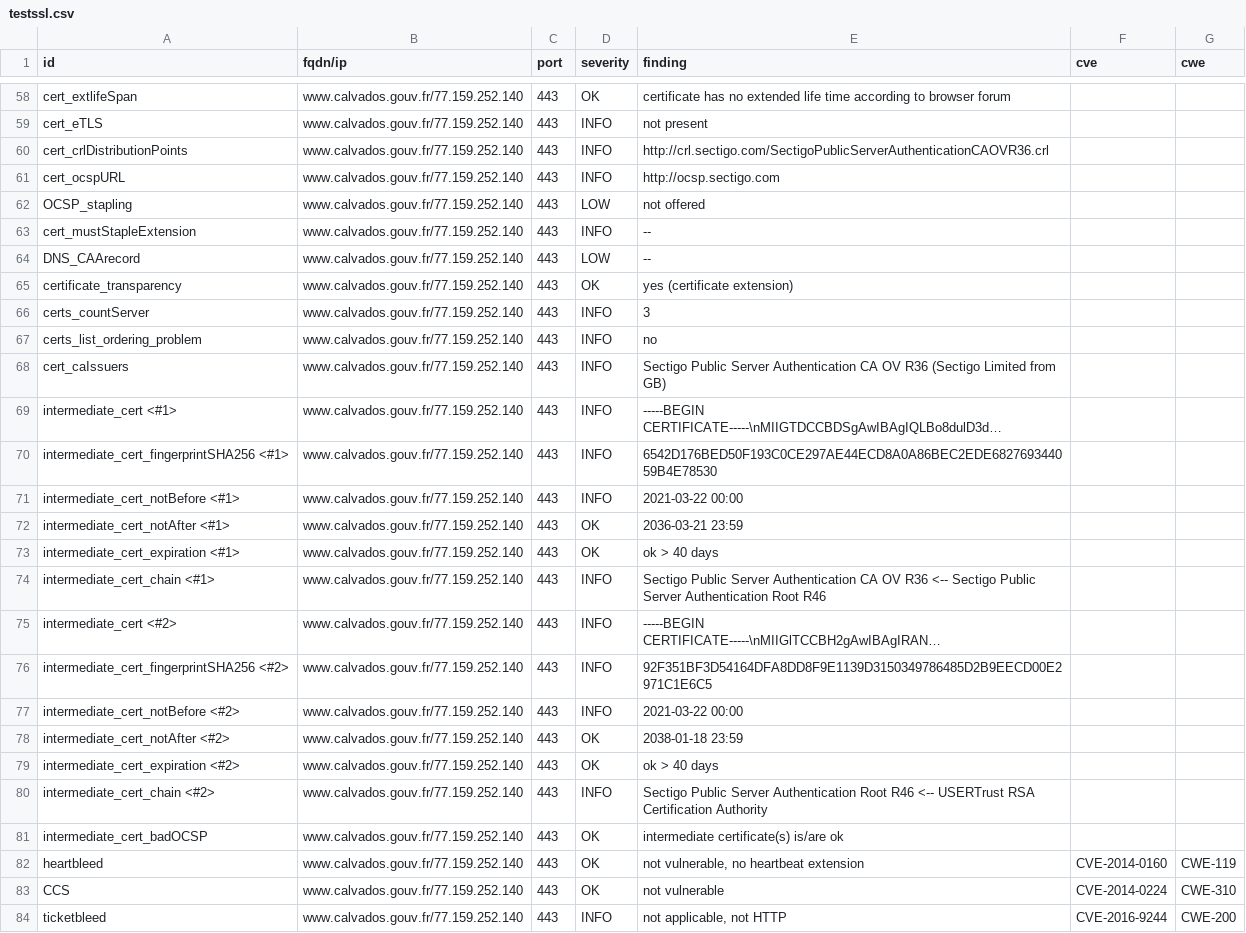
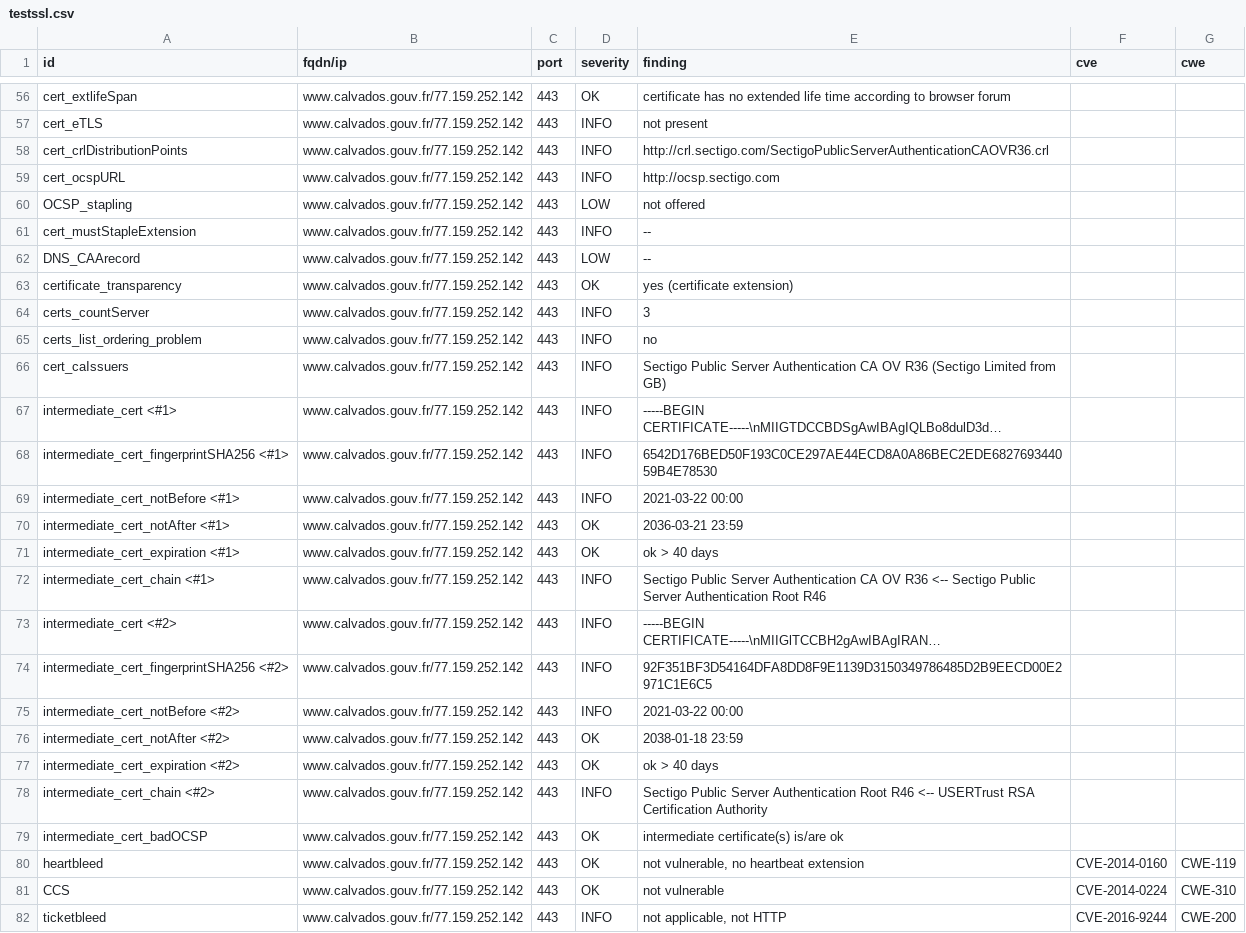
Before and after one commit to dnum-mi/dashlord, a CSV file: results/aHR0cHM6Ly93d3cuY2FsdmFkb3MuZ291di5mcg==/testssl.csv, drawn as a sheet; only a part is shown, gaps mark what is left out; long unchanged cells end in …; addresses are those after the commit; the diff covers the shown part only; the diff names each change by its address in the sheet, - before the commit and + after, or states it on an @@ line.

```diff
--- a/results/aHR0cHM6Ly93d3cuY2FsdmFkb3MuZ291di5mcg==/testssl.csv
+++ b/results/aHR0cHM6Ly93d3cuY2FsdmFkb3MuZ291di5mcg==/testssl.csv
-B56:B82 (fqdn/ip): www.calvados.gouv.fr/77.159.252.140
+B56:B82 (fqdn/ip): www.calvados.gouv.fr/77.159.252.142
```
Also changed, not shown: 2 removed rows and 135 edited cells elsewhere in this file, 7 other files.
